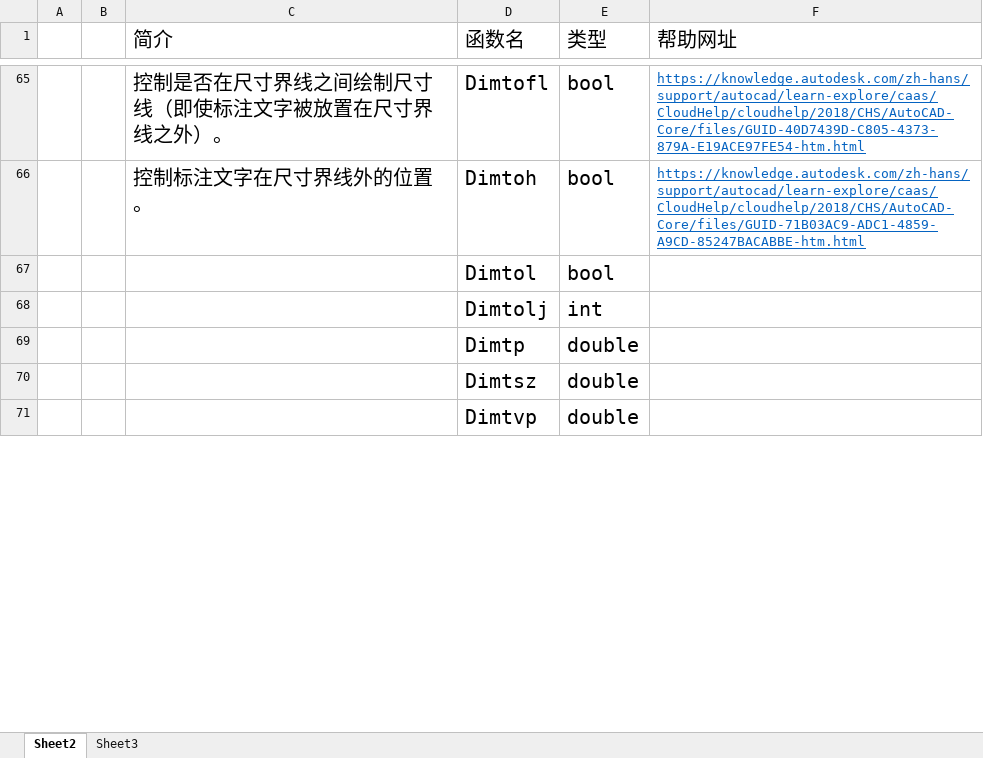
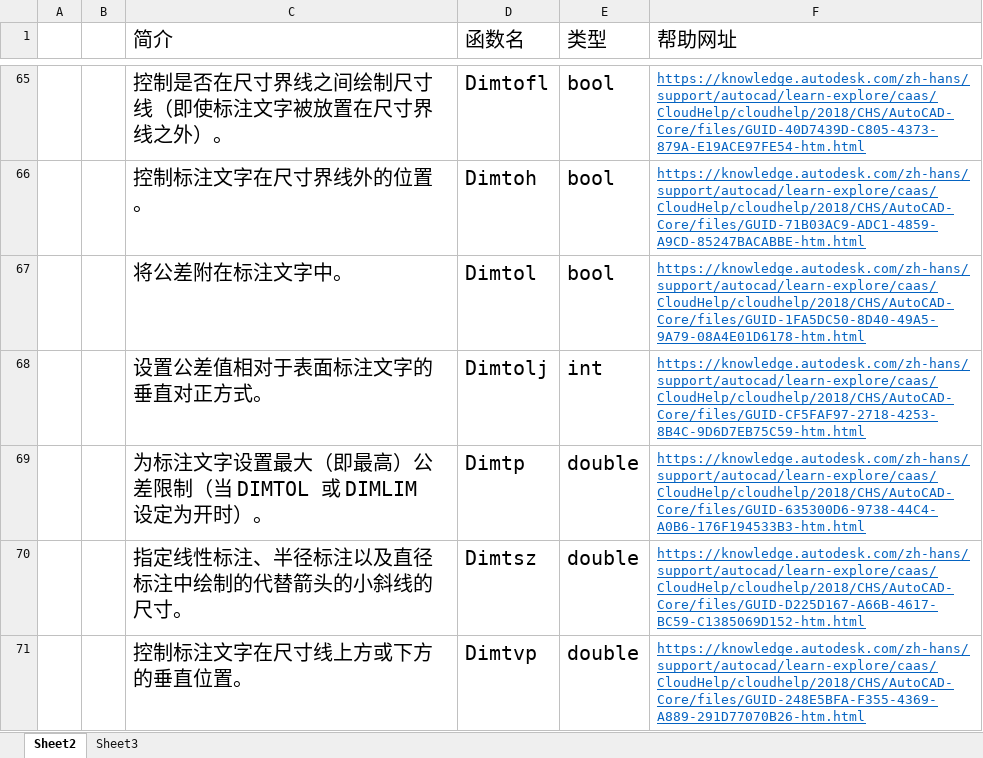
Before and after one commit to nanguazhude/ObjectArxAutocad2018Vs2017Qt59, an Excel workbook: UpdateDimStyle/dimstyle.xlsx, sheet Sheet2, drawn as a sheet; only a part is shown, gaps mark what is left out; values as stored, in another font and other column widths than the file's, no borders; table styles not drawn; the diff covers the shown part only; the diff names each change by its address in the sheet, - before the commit and + after, or states it on an @@ line.

```diff
--- a/UpdateDimStyle/dimstyle.xlsx (sheet Sheet2)
+++ b/UpdateDimStyle/dimstyle.xlsx (sheet Sheet2)
-C67 (简介): (empty)
+C67 (简介): 将公差附在标注文字中。
-F67 (帮助网址): (empty)
+F67 (帮助网址): https://knowledge.autodesk.com/zh-hans/support/autocad/learn-explore/caas/CloudHelp/cloudhelp/2018/CHS/AutoCAD-Core/files/GUID-1FA5DC50-8D40-49A5-9A79-08A4E01D6178-htm.html
-C68 (简介): (empty)
+C68 (简介): 设置公差值相对于表面标注文字的垂直对正方式。
-F68 (帮助网址): (empty)
+F68 (帮助网址): https://knowledge.autodesk.com/zh-hans/support/autocad/learn-explore/caas/CloudHelp/cloudhelp/2018/CHS/AutoCAD-Core/files/GUID-CF5FAF97-2718-4253-8B4C-9D6D7EB75C59-htm.html
-C69 (简介): (empty)
+C69 (简介): 为标注文字设置最大（即最高）公差限制（当 DIMTOL 或 DIMLIM 设定为开时）。
-F69 (帮助网址): (empty)
+F69 (帮助网址): https://knowledge.autodesk.com/zh-hans/support/autocad/learn-explore/caas/CloudHelp/cloudhelp/2018/CHS/AutoCAD-Core/files/GUID-635300D6-9738-44C4-A0B6-176F194533B3-htm.html
-C70 (简介): (empty)
+C70 (简介): 指定线性标注、半径标注以及直径标注中绘制的代替箭头的小斜线的尺寸。
-F70 (帮助网址): (empty)
+F70 (帮助网址): https://knowledge.autodesk.com/zh-hans/support/autocad/learn-explore/caas/CloudHelp/cloudhelp/2018/CHS/AutoCAD-Core/files/GUID-D225D167-A66B-4617-BC59-C1385069D152-htm.html
-C71 (简介): (empty)
+C71 (简介): 控制标注文字在尺寸线上方或下方的垂直位置。
-F71 (帮助网址): (empty)
+F71 (帮助网址): https://knowledge.autodesk.com/zh-hans/support/autocad/learn-explore/caas/CloudHelp/cloudhelp/2018/CHS/AutoCAD-Core/files/GUID-248E5BFA-F355-4369-A889-291D77070B26-htm.html
```
Also changed, not shown: 8 edited cells elsewhere in this sheet, 7 other files.
